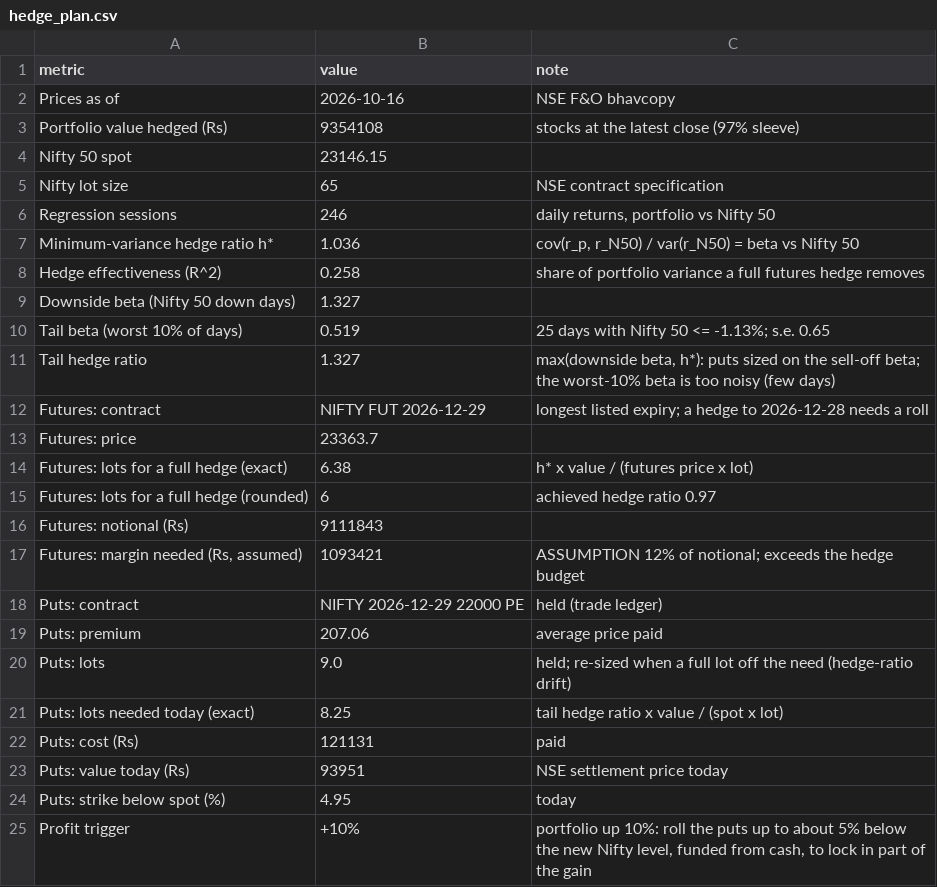
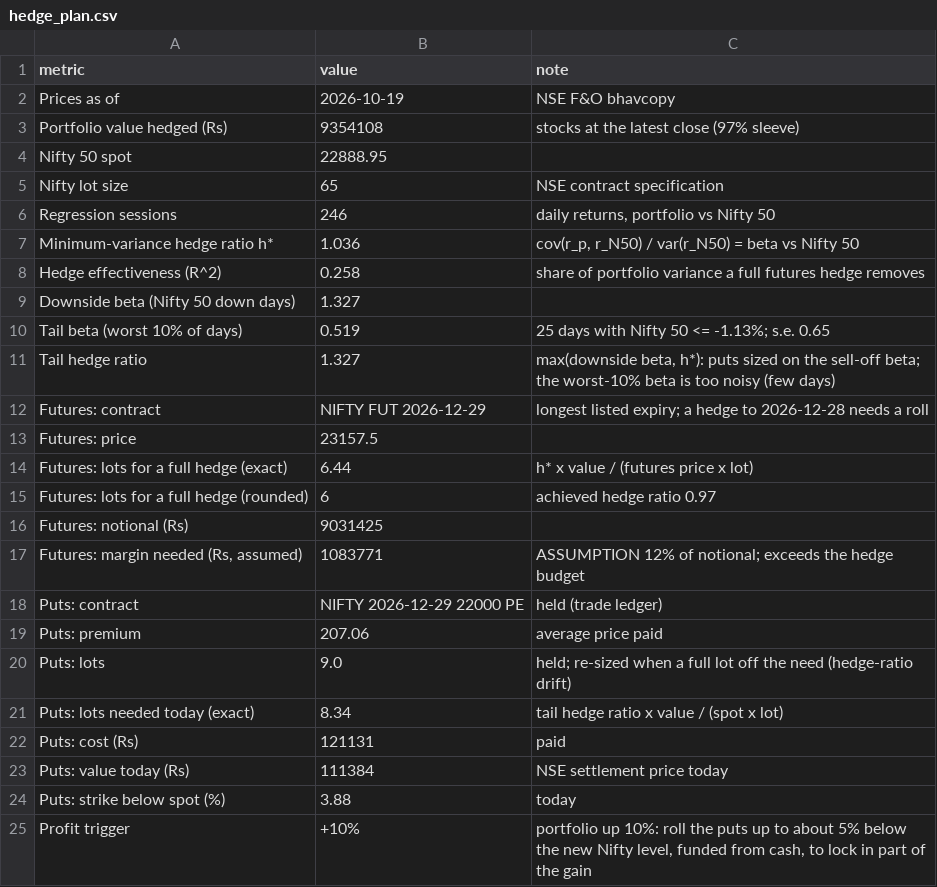
Before and after one commit to shambo1597-afk/capex-infra-portfolio, a CSV file: output/hedge_plan.csv, drawn as a sheet.

```diff
--- a/output/hedge_plan.csv
+++ b/output/hedge_plan.csv
@@ -1,5 +1,5 @@
 metric,value,note
-Prices as of,2026-10-16,NSE F&O bhavcopy
+Prices as of,2026-10-19,NSE F&O bhavcopy
 Portfolio value hedged (Rs),9354108,stocks at the latest close (97% sleeve)
-Nifty 50 spot,23146.15,
+Nifty 50 spot,22888.95,
 Nifty lot size,65,NSE contract specification
@@ -12,7 +12,7 @@ Tail hedge ratio,1.327,"max(downside beta, h*): puts sized on the sell-off beta;
 Futures: contract,NIFTY FUT 2026-12-29,longest listed expiry; a hedge to 2026-12-28 needs a roll
-Futures: price,23363.7,
-Futures: lots for a full hedge (exact),6.38,h* x value / (futures price x lot)
+Futures: price,23157.5,
+Futures: lots for a full hedge (exact),6.44,h* x value / (futures price x lot)
 Futures: lots for a full hedge (rounded),6,achieved hedge ratio 0.97
-Futures: notional (Rs),9111843,
-"Futures: margin needed (Rs, assumed)",1093421,ASSUMPTION 12% of notional; exceeds the hedge budget
+Futures: notional (Rs),9031425,
+"Futures: margin needed (Rs, assumed)",1083771,ASSUMPTION 12% of notional; exceeds the hedge budget
 Puts: contract,NIFTY 2026-12-29 22000 PE,held (trade ledger)
@@ -20,6 +20,6 @@ Puts: premium,207.06,average price paid
 Puts: lots,9.0,held; re-sized when a full lot off the need (hedge-ratio drift)
-Puts: lots needed today (exact),8.25,tail hedge ratio x value / (spot x lot)
+Puts: lots needed today (exact),8.34,tail hedge ratio x value / (spot x lot)
 Puts: cost (Rs),121131,paid
-Puts: value today (Rs),93951,NSE settlement price today
-Puts: strike below spot (%),4.95,today
+Puts: value today (Rs),111384,NSE settlement price today
+Puts: strike below spot (%),3.88,today
 Profit trigger,+10%,"portfolio up 10%: roll the puts up to about 5% below the new Nifty level, funded from cash, to lock in part of the gain"
```
Also changed, not shown: output/hedge_put_candidates.csv, output/hedge_scenarios.csv, 8 other files.
